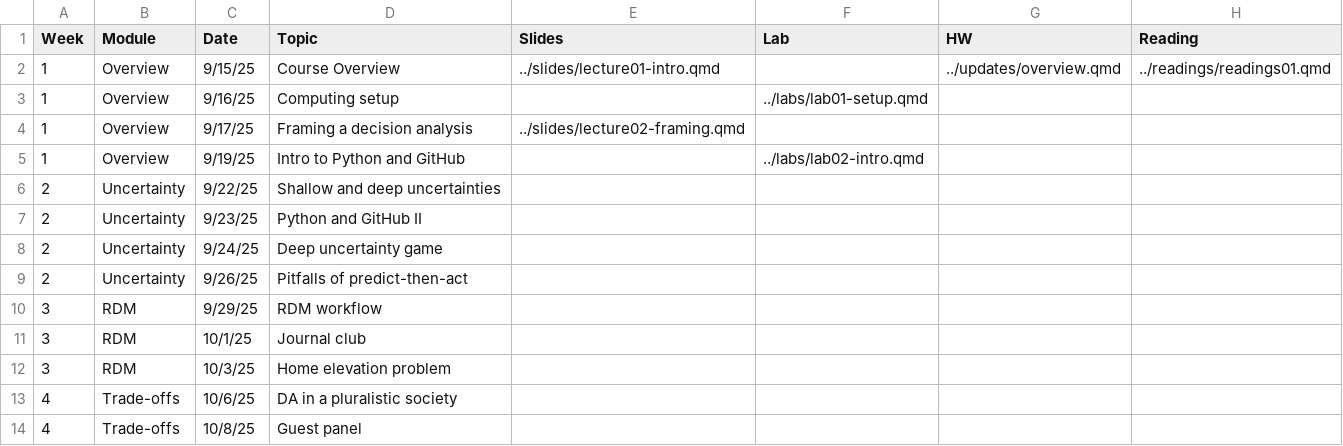
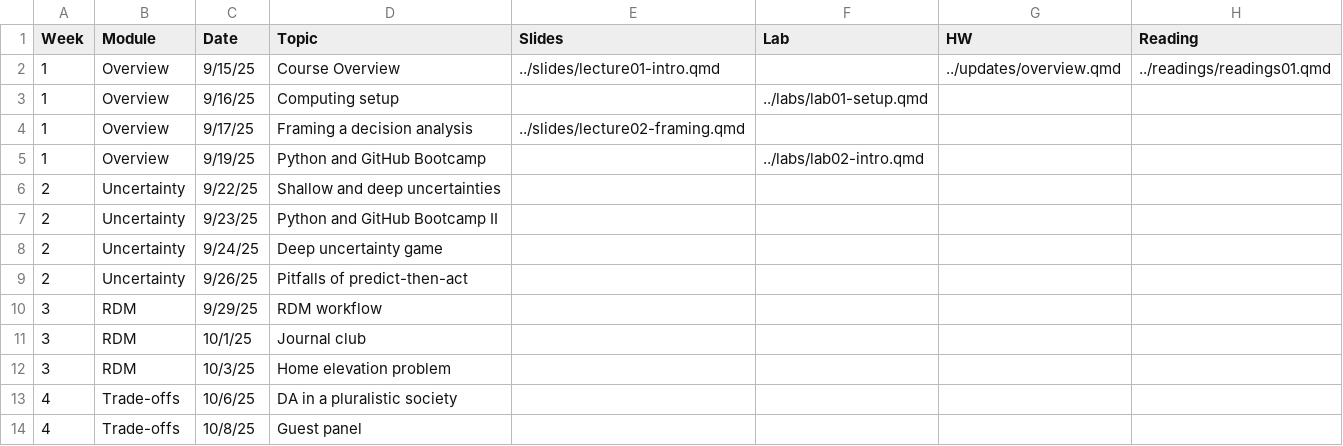
Before and after one commit to abpoll/engs199.20, a CSV file: schedule/schedule_data.csv, drawn as a sheet; only a part is shown.

```diff
--- a/schedule/schedule_data.csv
+++ b/schedule/schedule_data.csv
@@ -4,5 +4,5 @@ Week,Module,Date,Topic,Slides,Lab,HW,Reading
 1,Overview,9/17/25,Framing a decision analysis,../slides/lecture02-framing.qmd,,,
-1,Overview,9/19/25,Intro to Python and GitHub,,../labs/lab02-intro.qmd,,
+1,Overview,9/19/25,Python and GitHub Bootcamp,,../labs/lab02-intro.qmd,,
 2,Uncertainty,9/22/25,Shallow and deep uncertainties,,,,
-2,Uncertainty,9/23/25,Python and GitHub II,,,,
+2,Uncertainty,9/23/25,Python and GitHub Bootcamp II,,,,
 2,Uncertainty,9/24/25,Deep uncertainty game,,,,
```
Also changed, not shown: 16 other files.
